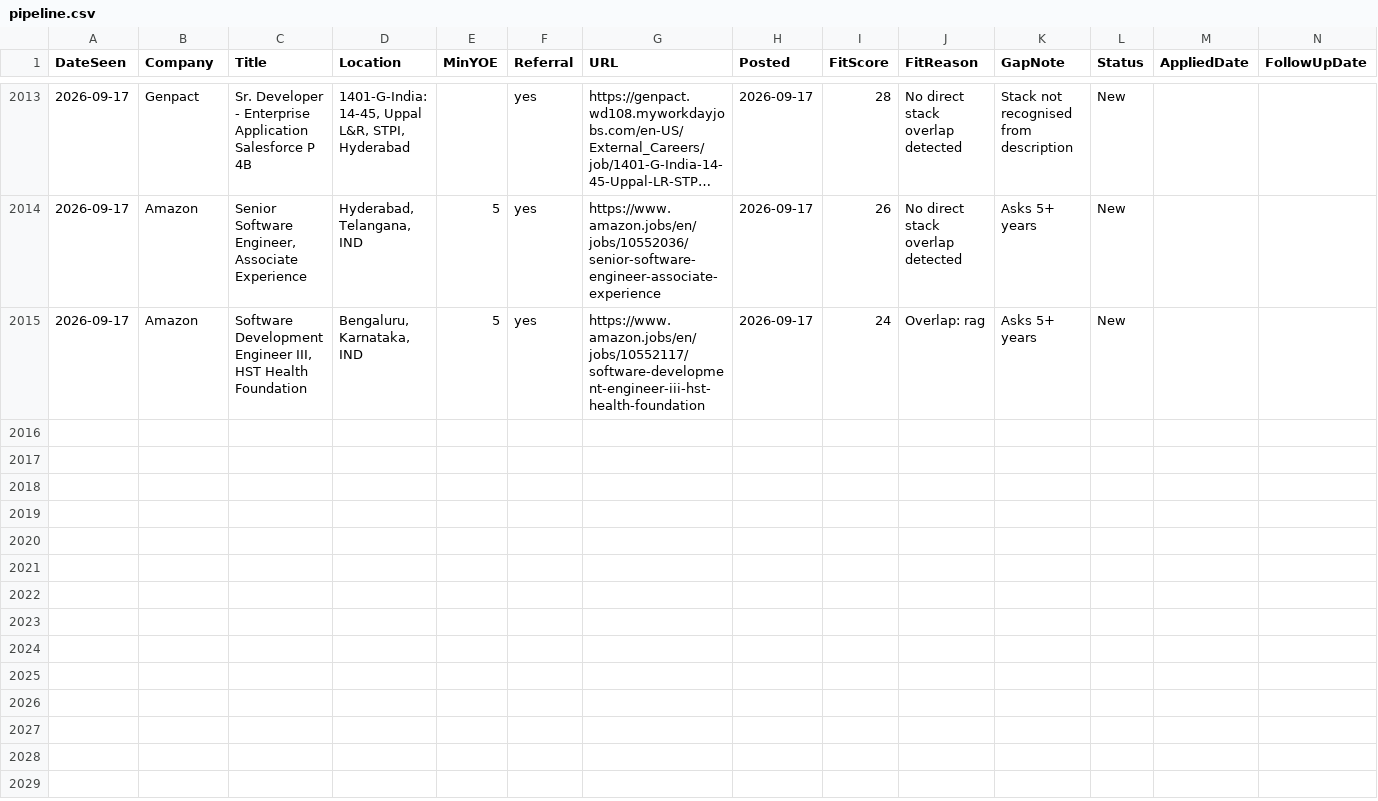
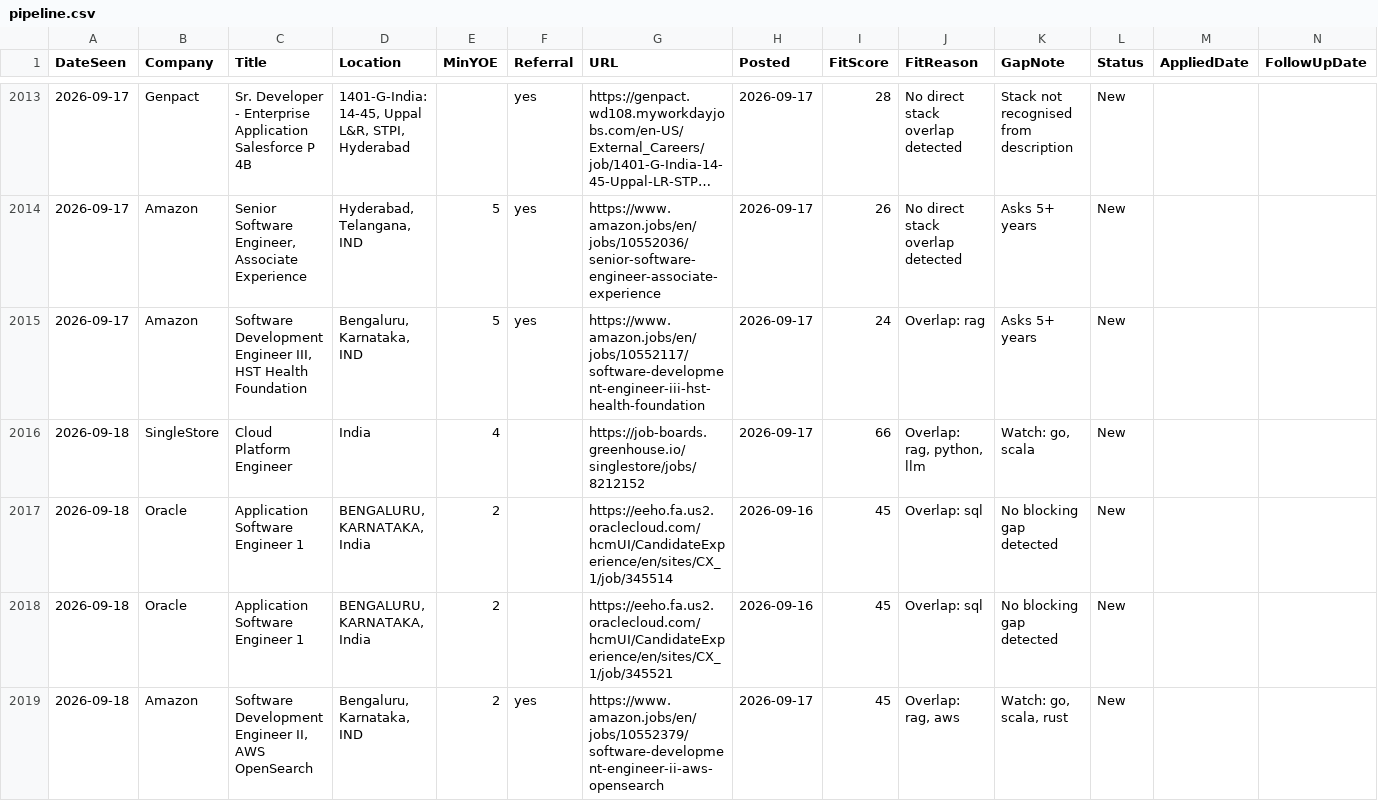
Before and after one commit to m3rcury02/jobscan, a CSV file: pipeline.csv, drawn as a sheet; only a part is shown, gaps mark what is left out; long unchanged cells end in …; the diff covers the shown part only.

```diff
--- a/pipeline.csv
+++ b/pipeline.csv
@@ -2015 +2015,5 @@ DateSeen,Company,Title,Location,MinYOE,Referral,URL,Posted,FitScore,FitReason,Ga
 2026-09-17,Amazon,"Software Development Engineer III, HST Health Foundation","Bengaluru, Karnataka, IND",5,yes,https://www.amazon.jobs/en/jobs/10552117/software-development-engineer-iii-hst-health-foundation,2026-09-17,24,Overlap: rag,Asks 5+ years,New,,
+2026-09-18,SingleStore,Cloud Platform Engineer,India,4,,https://job-boards.greenhouse.io/singlestore/jobs/8212152,2026-09-17,66,"Overlap: rag, python, llm","Watch: go, scala",New,,
+2026-09-18,Oracle,Application Software Engineer 1,"BENGALURU, KARNATAKA, India",2,,https://eeho.fa.us2.oraclecloud.com/hcmUI/CandidateExperience/en/sites/CX_1/job/345514,2026-09-16,45,Overlap: sql,No blocking gap detected,New,,
+2026-09-18,Oracle,Application Software Engineer 1,"BENGALURU, KARNATAKA, India",2,,https://eeho.fa.us2.oraclecloud.com/hcmUI/CandidateExperience/en/sites/CX_1/job/345521,2026-09-16,45,Overlap: sql,No blocking gap detected,New,,
+2026-09-18,Amazon,"Software Development Engineer II, AWS OpenSearch","Bengaluru, Karnataka, IND",2,yes,https://www.amazon.jobs/en/jobs/10552379/software-development-engineer-ii-aws-opensearch,2026-09-17,45,"Overlap: rag, aws","Watch: go, scala, rust",New,,
```
Also changed, not shown: 4 added rows elsewhere in this file, 2 other files.
